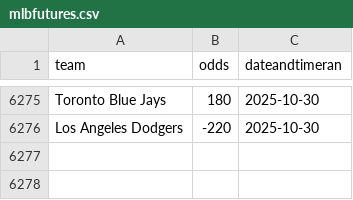
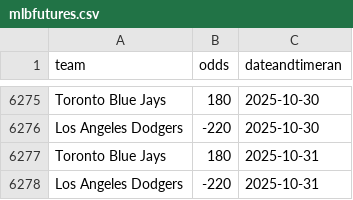
Before and after one commit to nels2248/mlbfutures, a CSV file: mlbfutures.csv, drawn as a sheet; only a part is shown, gaps mark what is left out.

```diff
--- a/mlbfutures.csv
+++ b/mlbfutures.csv
@@ -6276 +6276,3 @@ Toronto Blue Jays,180,2025-10-30
 Los Angeles Dodgers,-220,2025-10-30
+Toronto Blue Jays,180,2025-10-31
+Los Angeles Dodgers,-220,2025-10-31
```
Also changed, not shown: 1 other file.
